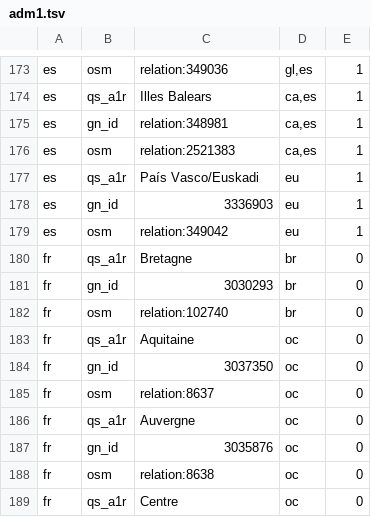
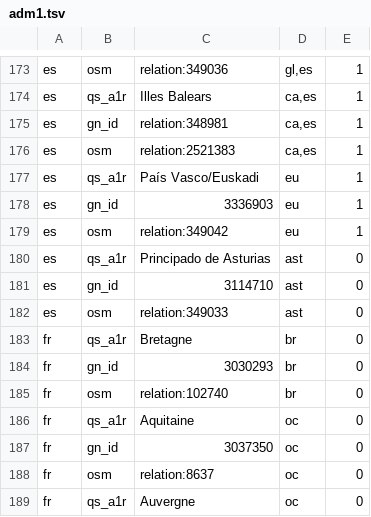
Before and after one commit to openvenues/libpostal, a TSV file: resources/language/regional/adm1.tsv, drawn as a sheet; only a part is shown, gaps mark what is left out; the shorter side is filled out with more unchanged rows; the diff names each change by its address in the sheet, - before the commit and + after, or states it on an @@ line.

Commit message:
[dictionaries] Adding Asturian language and dictionaries for the Asturias region of Spain. Realized some of the default street names/addresses in Oviedo, etc. are actually Asturian rather than Spanish

```diff
--- a/resources/language/regional/adm1.tsv
+++ b/resources/language/regional/adm1.tsv
+row 180: es | qs_a1r | Principado de Asturias | ast | 0
+row 181: es | gn_id | 3114710 | ast | 0
+row 182: es | osm | relation:349033 | ast | 0
```
Also changed, not shown: 3 other files.
